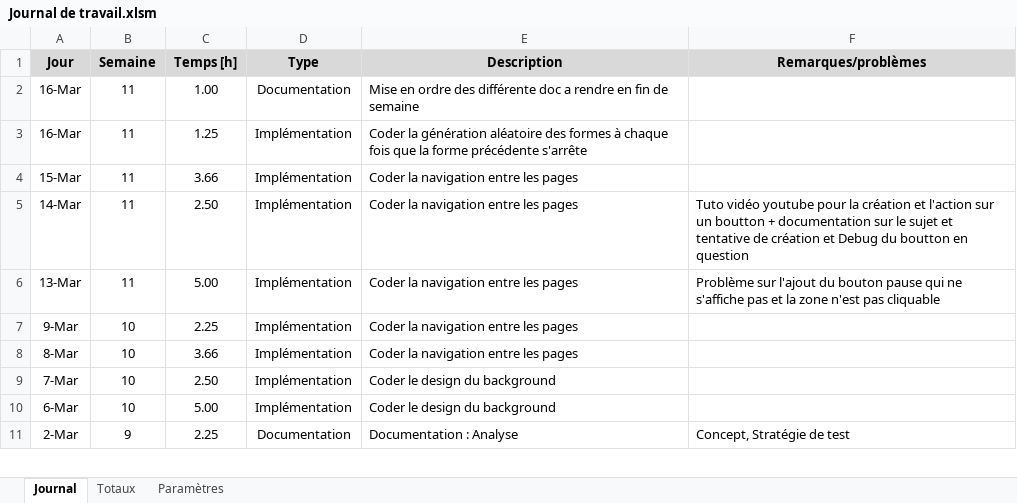
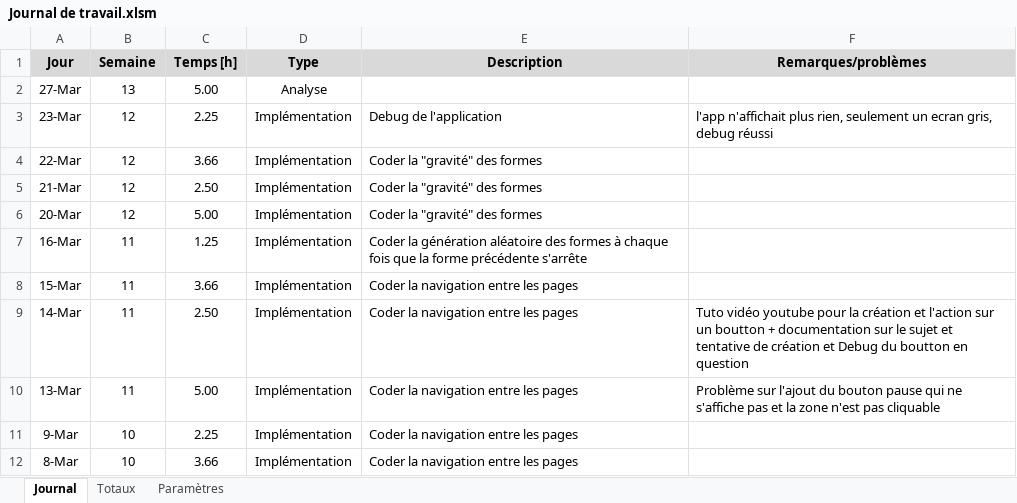
Before and after one commit to AFKSlayerz/Tetris, an Excel workbook: Dossier de projet/Journal de travail.xlsm, sheet Journal, drawn as a sheet; only a part is shown; the shorter side is filled out with more unchanged rows; values as stored, in another font and other column widths than the file's, no borders; charts and pictures not drawn; removed rows and columns are numbered as before the commit, all else as after; the diff names each change by its address in the sheet, - before the commit and + after, or states it on an @@ line.

Commit message:
doc update

```diff
--- a/Dossier de projet/Journal de travail.xlsm (sheet Journal)
+++ b/Dossier de projet/Journal de travail.xlsm (sheet Journal)
-row 2: 16-Mar | 11 | 1.00 | Documentation | Mise en ordre des différente doc a rendre en fin de semaine
+row 2: 27-Mar | 13 | 5.00 | Analyse
+row 3: 23-Mar | 12 | 2.25 | Implémentation | Debug de l'application | l'app n'affichait plus rien, seulement un ecran gris, debug réussi
+row 4: 22-Mar | 12 | 3.66 | Implémentation | Coder la "gravité" des formes
+row 5: 21-Mar | 12 | 2.50 | Implémentation | Coder la "gravité" des formes
+row 6: 20-Mar | 12 | 5.00 | Implémentation | Coder la "gravité" des formes
```
